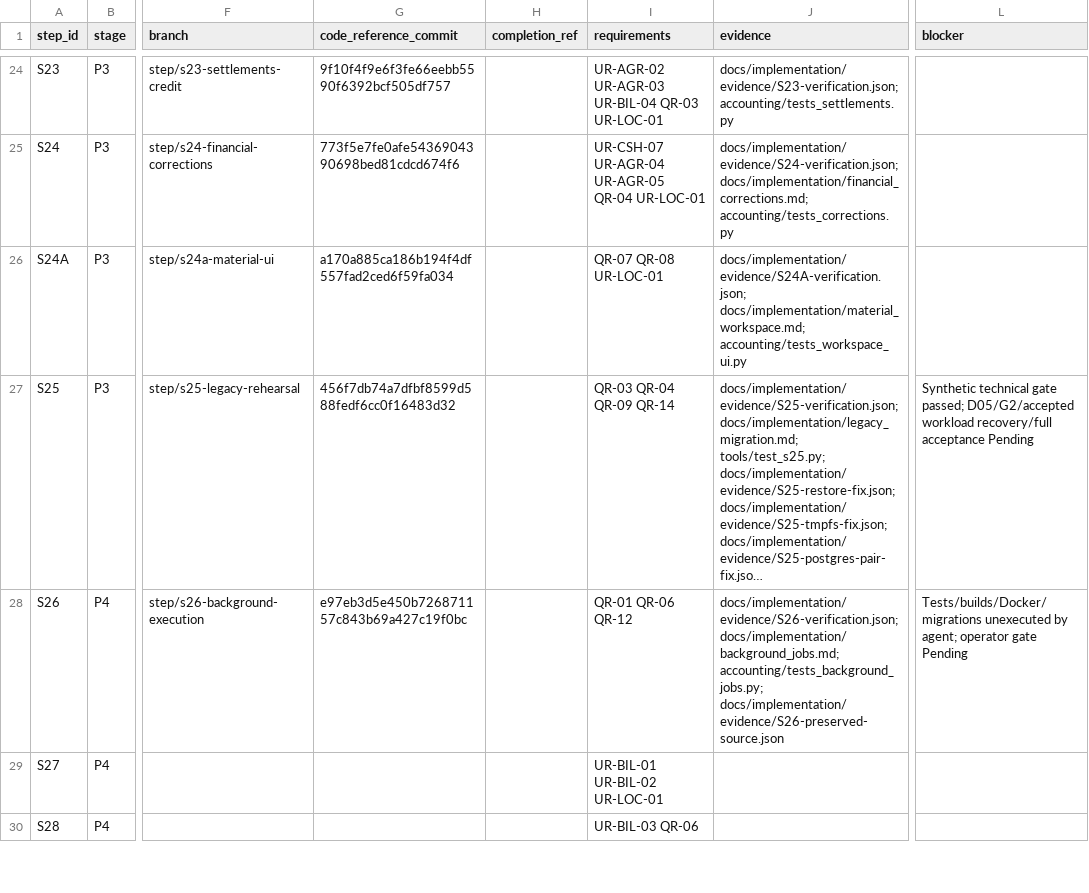
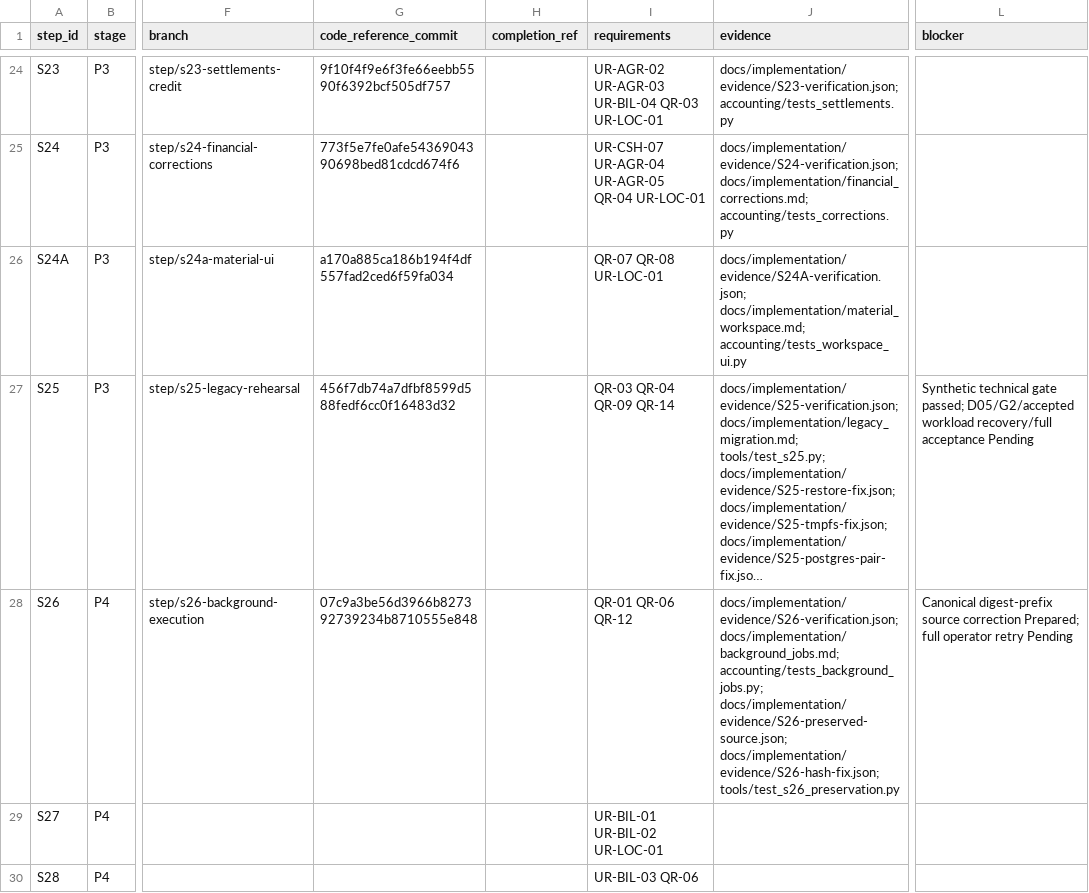
Before and after one commit to vtsakan/accounting_platform, a CSV file: docs/implementation/steps.csv, drawn as a sheet; only a part is shown, gaps mark what is left out; long unchanged cells end in …; the diff names each change by its address in the sheet, - before the commit and + after, or states it on an @@ line.

```diff
--- a/docs/implementation/steps.csv
+++ b/docs/implementation/steps.csv
-G28 (code_reference_commit): e97eb3d5e450b726871157c843b69a427c19f0bc
+G28 (code_reference_commit): 07c9a3be56d3966b827392739234b8710555e848
-J28 (evidence): …docs/implementation/background_jobs.md; accounting/tests_background_jobs.py; docs/implementation/evidence/S26-preserved-source.json
+J28 (evidence): …docs/implementation/background_jobs.md; accounting/tests_background_jobs.py; docs/implementation/evidence/S26-preserved-source.json; docs/implementation/evidence/S26-hash-fix.json; tools/test_s26_preservation.py
-L28 (blocker): Tests/builds/Docker/migrations unexecuted by agent; operator gate Pending
+L28 (blocker): Canonical digest-prefix source correction Prepared; full operator retry Pending
```
Also changed, not shown: docs/implementation/traceability.csv, 3 other files.
